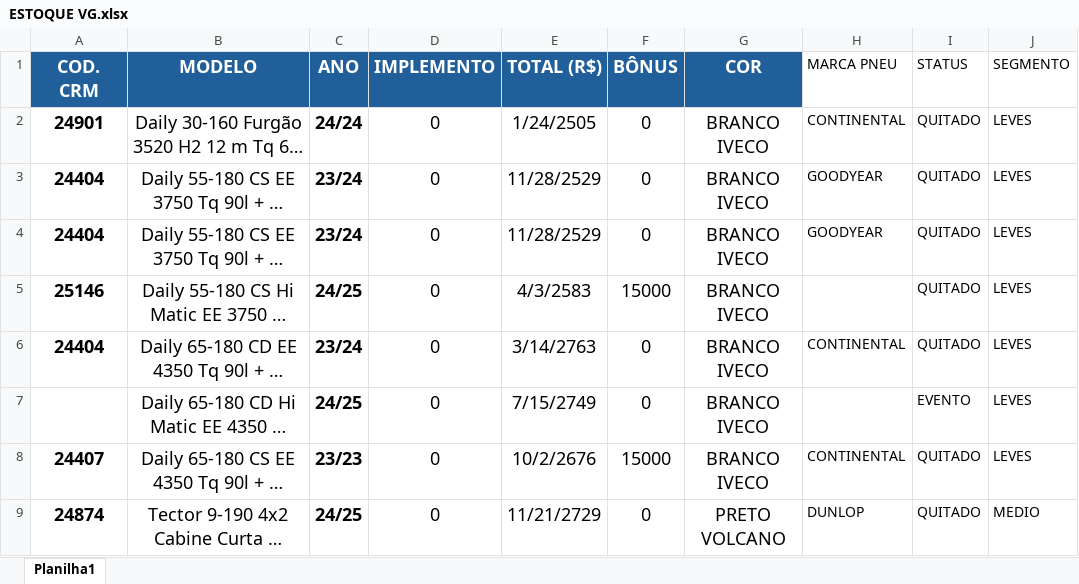
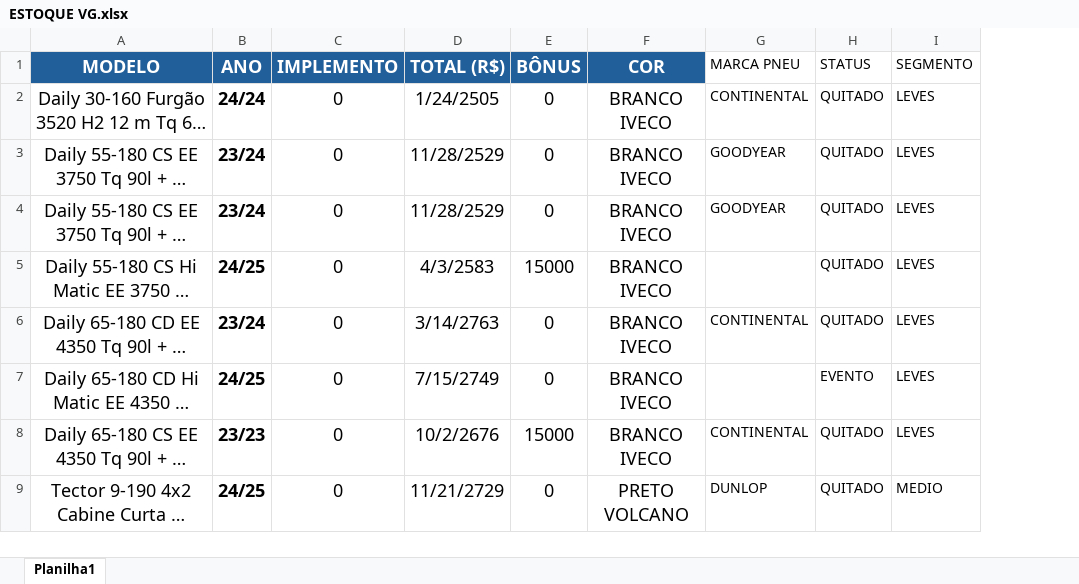
Before and after one commit to mepdl/appiveco, an Excel workbook: ESTOQUE VG.xlsx, sheet Planilha1, drawn as a sheet; only a part is shown; long unchanged cells end in …; values as stored, in another font and other column widths than the file's, no borders; conditional formats not drawn; the diff names each change by its address in the sheet, - before the commit and + after, or states it on an @@ line.

```diff
--- a/ESTOQUE VG.xlsx (sheet Planilha1)
+++ b/ESTOQUE VG.xlsx (sheet Planilha1)
-column A (COD. CRM), rows 2-9: 24901 | 24404 | 24404 | 25146 | 24404 |  | 24407 | 24874
```
Also changed, not shown: ESTOQUE ROO.xlsx.
